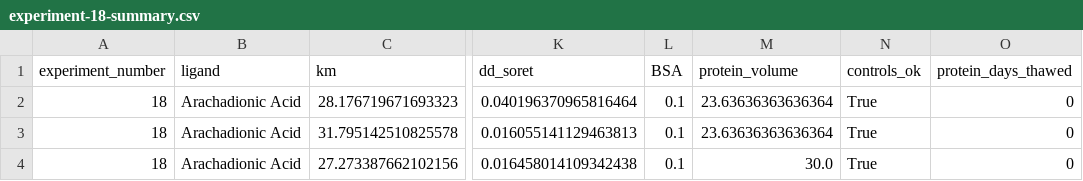
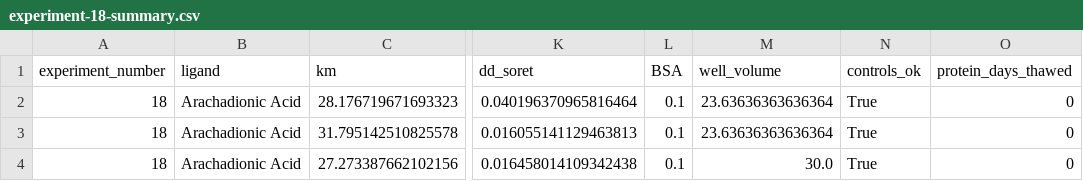
Before and after one commit to jamesengleback/201906_P450_PlateAssay_Development, a CSV file: 18_BuffersNCompounds/experiment-18-summary.csv, drawn as a sheet; only a part is shown, gaps mark what is left out; the diff names each change by its address in the sheet, - before the commit and + after, or states it on an @@ line.

```diff
--- a/18_BuffersNCompounds/experiment-18-summary.csv
+++ b/18_BuffersNCompounds/experiment-18-summary.csv
-M1: protein_volume
+M1: well_volume
```
Also changed, not shown: 14_DMSO_dilutionScheme/experiment-14-summary.csv, 17_Buffers/experiment-17-summary.csv, 27 other files.
